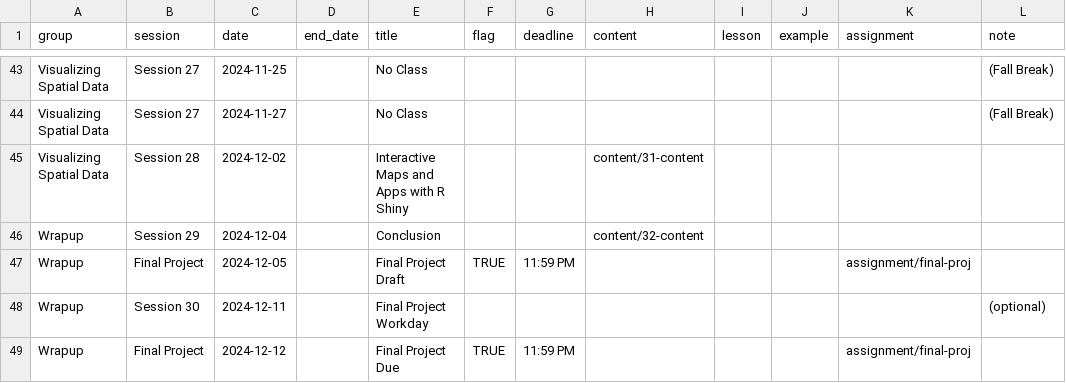
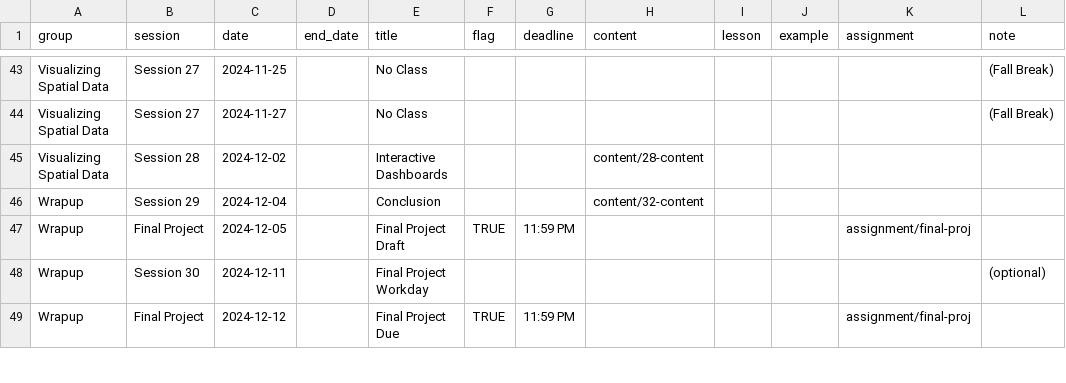
Before and after one commit to CarolynKoehn/isdrfall2024, a CSV file: data/schedule.csv, drawn as a sheet; only a part is shown, gaps mark what is left out.

```diff
--- a/data/schedule.csv
+++ b/data/schedule.csv
@@ -44,3 +44,3 @@ Visualizing Spatial Data,Session 27,2024-11-25,,No Class,,,,,,,(Fall Break)
 Visualizing Spatial Data,Session 27,2024-11-27,,No Class,,,,,,,(Fall Break)
-Visualizing Spatial Data,Session 28,2024-12-02,,Interactive Maps and Apps with R Shiny,,,content/31-content,,,,
+Visualizing Spatial Data,Session 28,2024-12-02,,Interactive Dashboards,,,content/28-content,,,,
 Wrapup,Session 29,2024-12-04,,Conclusion,,,content/32-content,,,,
```
Also changed, not shown: 6 other files.
